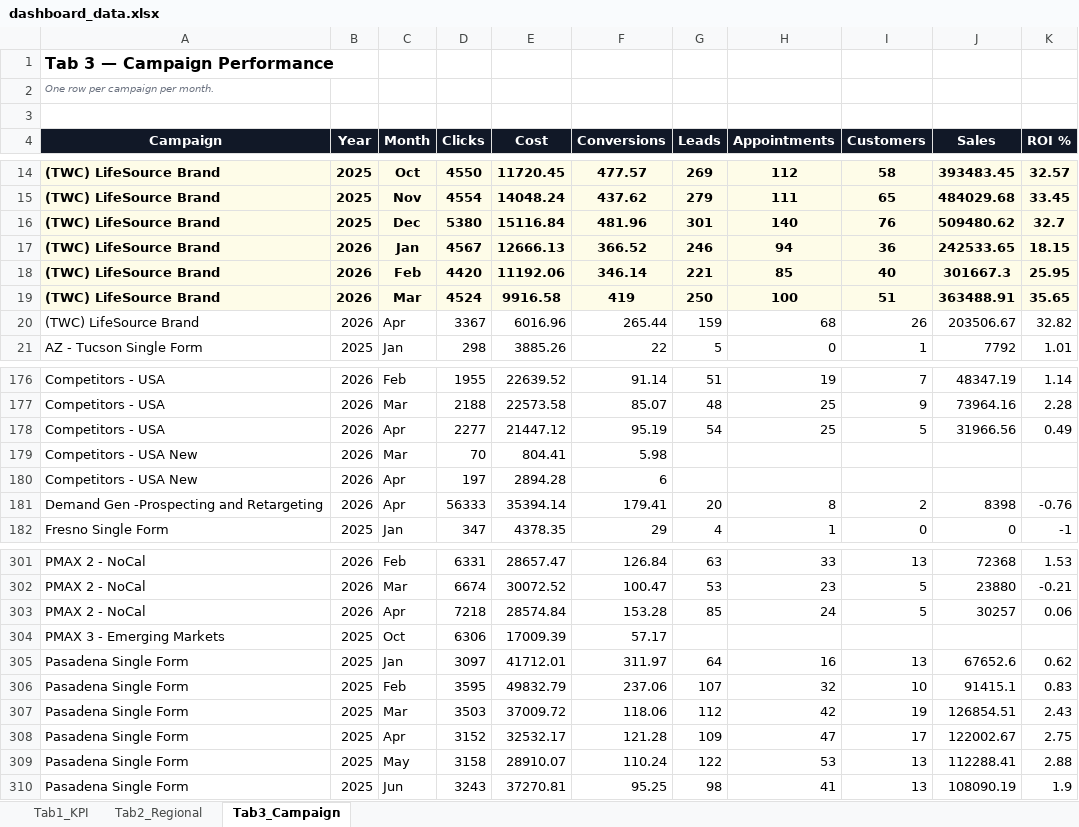
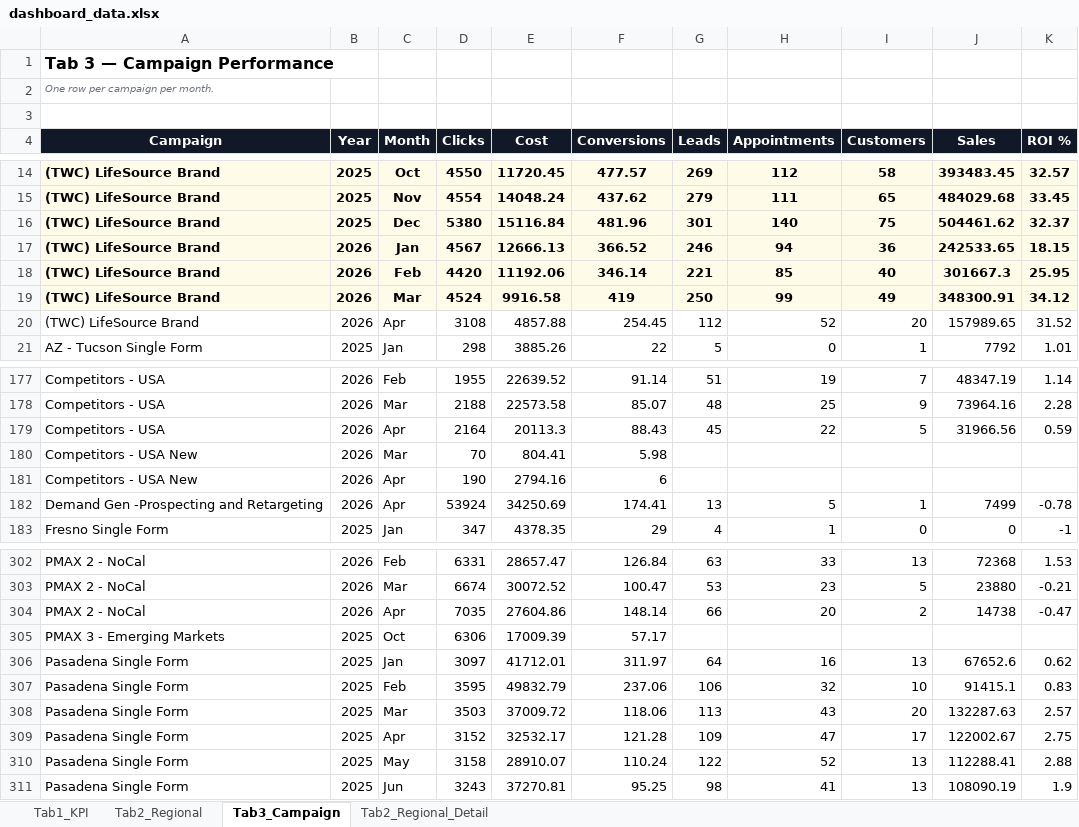
Before and after one commit to panpanlsw-ops/Google-Dashboard, an Excel workbook: dashboard_data.xlsx, sheet Tab3_Campaign, drawn as a sheet; only a part is shown, gaps mark what is left out; values as stored, in another font and other column widths than the file's, no borders; removed rows and columns are numbered as before the commit, all else as after; the diff covers the shown part only; the diff names each change by its address in the sheet, - before the commit and + after, or states it on an @@ line.

```diff
--- a/dashboard_data.xlsx (sheet Tab3_Campaign)
+++ b/dashboard_data.xlsx (sheet Tab3_Campaign)
+sheet tab: Tab2_Regional_Detail
-I16 (Customers): 76
+I16 (Customers): 75
-J16 (Sales): 509480.62
+J16 (Sales): 504461.62
-K16 (ROI %): 32.7
+K16 (ROI %): 32.37
-H19 (Appointments): 100
+H19 (Appointments): 99
-I19 (Customers): 51
+I19 (Customers): 49
-J19 (Sales): 363488.91
+J19 (Sales): 348300.91
-K19 (ROI %): 35.65
+K19 (ROI %): 34.12
-row 20: (TWC) LifeSource Brand | 2026 | Apr | 3367 | 6016.96 | 265.44 | 159 | 68 | 26 | 203506.67 | 32.82
+row 20: (TWC) LifeSource Brand | 2026 | Apr | 3108 | 4857.88 | 254.45 | 112 | 52 | 20 | 157989.65 | 31.52
-D179 (Clicks): 2277
+D179 (Clicks): 2164
-E179 (Cost): 21447.12
+E179 (Cost): 20113.3
-F179 (Conversions): 95.19
+F179 (Conversions): 88.43
-G179 (Leads): 54
+G179 (Leads): 45
-H179 (Appointments): 25
+H179 (Appointments): 22
-K179 (ROI %): 0.49
+K179 (ROI %): 0.59
-D181 (Clicks): 197
+D181 (Clicks): 190
-E181 (Cost): 2894.28
+E181 (Cost): 2794.16
-row 181: Demand Gen -Prospecting and Retargeting | 2026 | Apr | 56333 | 35394.14 | 179.41 | 20 | 8 | 2 | 8398 | -0.76
+row 182: Demand Gen -Prospecting and Retargeting | 2026 | Apr | 53924 | 34250.69 | 174.41 | 13 | 5 | 1 | 7499 | -0.78
-row 303: PMAX 2 - NoCal | 2026 | Apr | 7218 | 28574.84 | 153.28 | 85 | 24 | 5 | 30257 | 0.06
+row 304: PMAX 2 - NoCal | 2026 | Apr | 7035 | 27604.86 | 148.14 | 66 | 20 | 2 | 14738 | -0.47
-G307 (Leads): 107
+G307 (Leads): 106
-G308 (Leads): 112
+G308 (Leads): 113
-H308 (Appointments): 42
+H308 (Appointments): 43
-I308 (Customers): 19
+I308 (Customers): 20
-J308 (Sales): 126854.51
+J308 (Sales): 132287.63
-K308 (ROI %): 2.43
+K308 (ROI %): 2.57
-H310 (Appointments): 53
+H310 (Appointments): 52
```
Also changed, not shown: 8 added rows, 8 removed rows and 79 edited cells elsewhere in this sheet, sheet Tab1_KPI, sheet Tab2_Regional, 2 other files.
